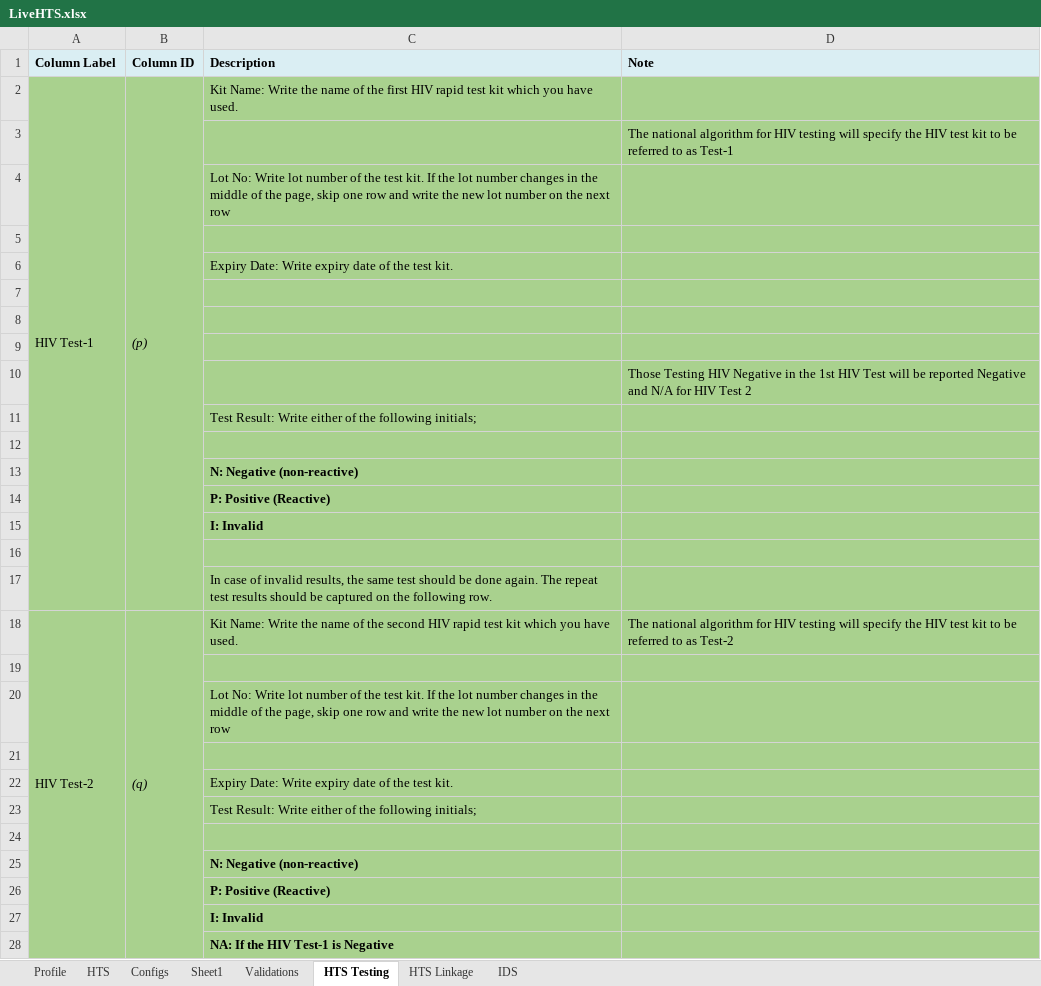
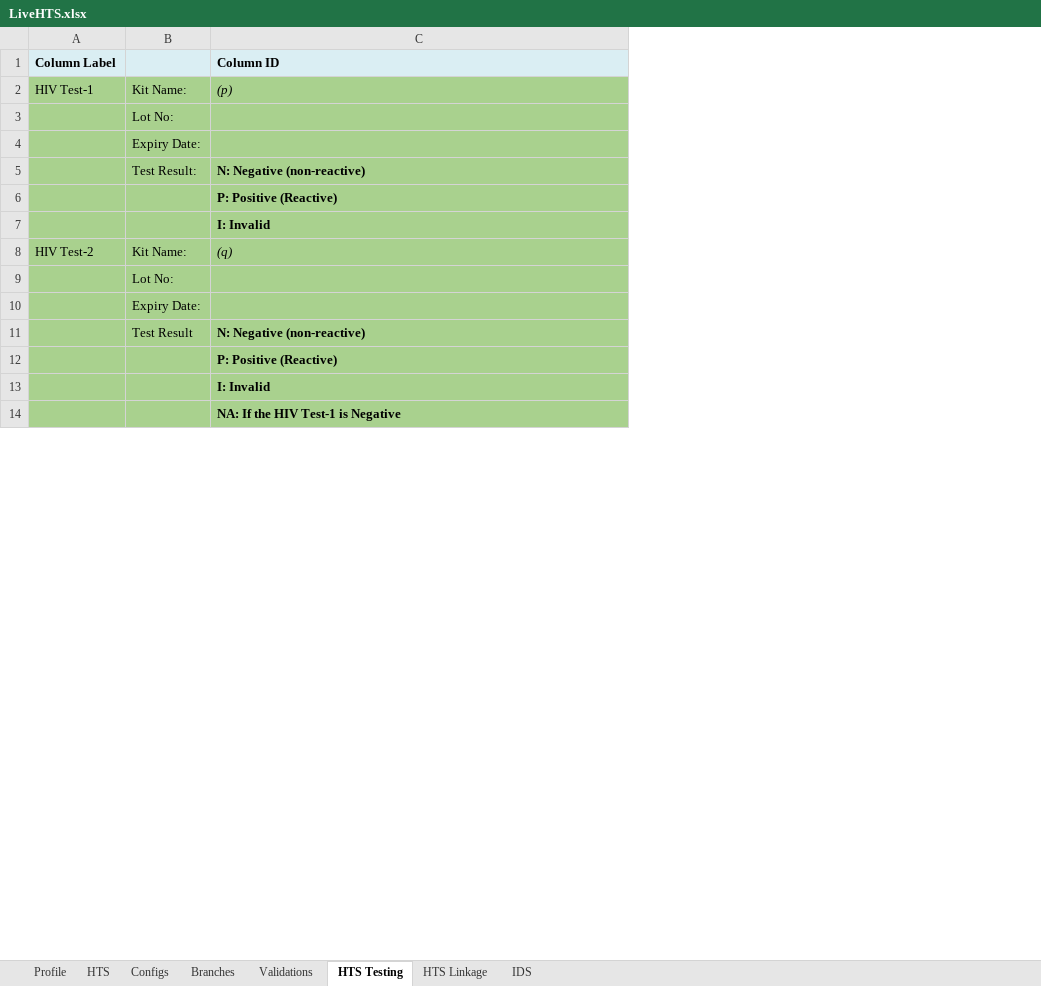
Before and after one commit to palladiumkenya/afyamobile, an Excel workbook: Template/LiveHTS.xlsx, sheet HTS Testing, drawn as a sheet; only a part is shown; values as stored, in another font and other column widths than the file's, no borders; removed rows and columns are numbered as before the commit, all else as after; the diff covers the shown part only; the diff names each change by its address in the sheet, - before the commit and + after, or states it on an @@ line.

Commit message:
initial HTS Form setup

```diff
--- a/Template/LiveHTS.xlsx (sheet HTS Testing)
+++ b/Template/LiveHTS.xlsx (sheet HTS Testing)
-sheet tab: Sheet1
+sheet tab: Branches
-column B (Column ID), row 2: (p)
+column B, rows 2-5: Kit Name: | Lot No: | Expiry Date: | Test Result:; rows 9-11: Lot No: | Expiry Date: | Test Result
-column D (Note), row 3: The national algorithm for HIV testing will specify the HIV test kit to be referred to as Test-1
-C1: Description
+C1: Column ID
-A2:A17 merged
-C2 (Column ID): Kit Name: Write the name of the first HIV rapid test kit which you have used.
+C2 (Column ID): (p)
-C2 italic: off
+C2 italic: on
-row 4:  |  | Lot No: Write lot number of the test kit. If the lot number changes in the middle of the page, skip one row and write the new lot number on the next row
-row 5: (empty)
-row 6:  |  | Expiry Date: Write expiry date of the test kit.
-row 7: (empty)
-row 8: (empty)
-row 9: (empty)
-row 10:  |  |  | Those Testing HIV Negative in the 1st HIV Test will be reported Negative and N/A for HIV Test 2
-row 11:  |  | Test Result: Write either of the following initials;
+row 8: HIV Test-2 | Kit Name: | (q)
-row 17:  |  | In case of invalid results, the same test should be done again. The repeat test results should be captured on the following row.
-row 18: HIV Test-2 | (q) | Kit Name: Write the name of the second HIV rapid test kit which you have used. | The national algorithm for HIV testing will specify the HIV test kit to be referred to as Test-2
-row 19: (empty)
-row 20:  |  | Lot No: Write lot number of the test kit. If the lot number changes in the middle of the page, skip one row and write the new lot number on the next row
-row 21: (empty)
-row 22:  |  | Expiry Date: Write expiry date of the test kit.
-row 23:  |  | Test Result: Write either of the following initials;
```
Also changed, not shown: 7 removed rows, 3 edited cells and cell formats elsewhere in this sheet, sheet Configs, sheet IDS, sheet HTS, sheet Validations, sheet Branches, formulas that keep their value, 11 other files.
